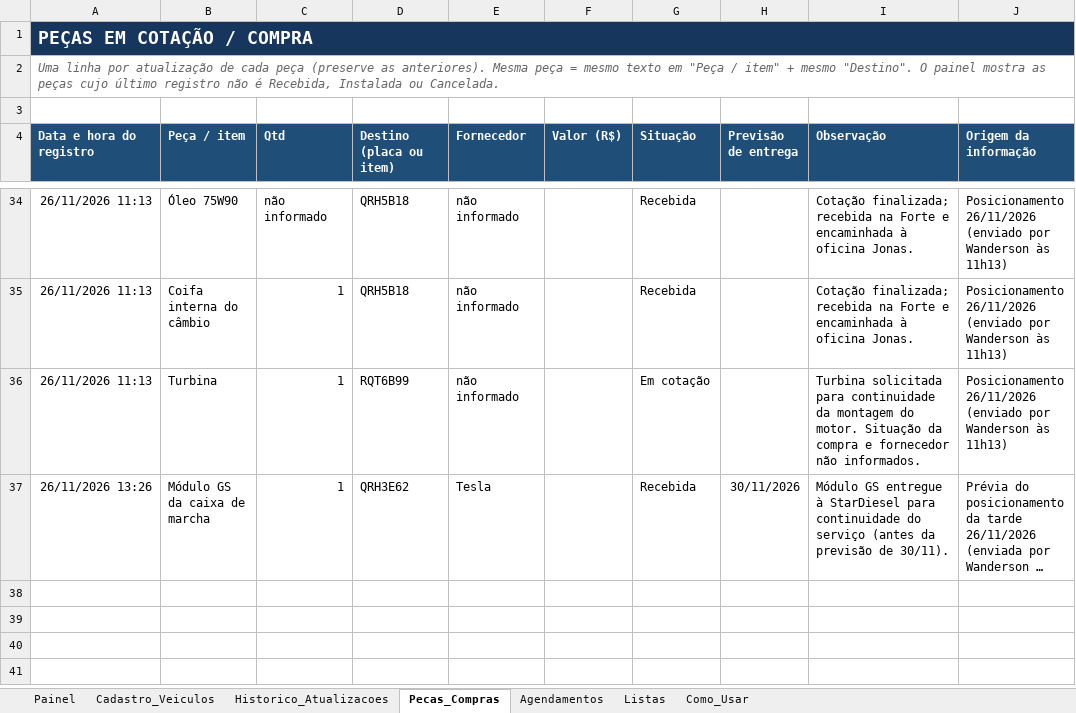
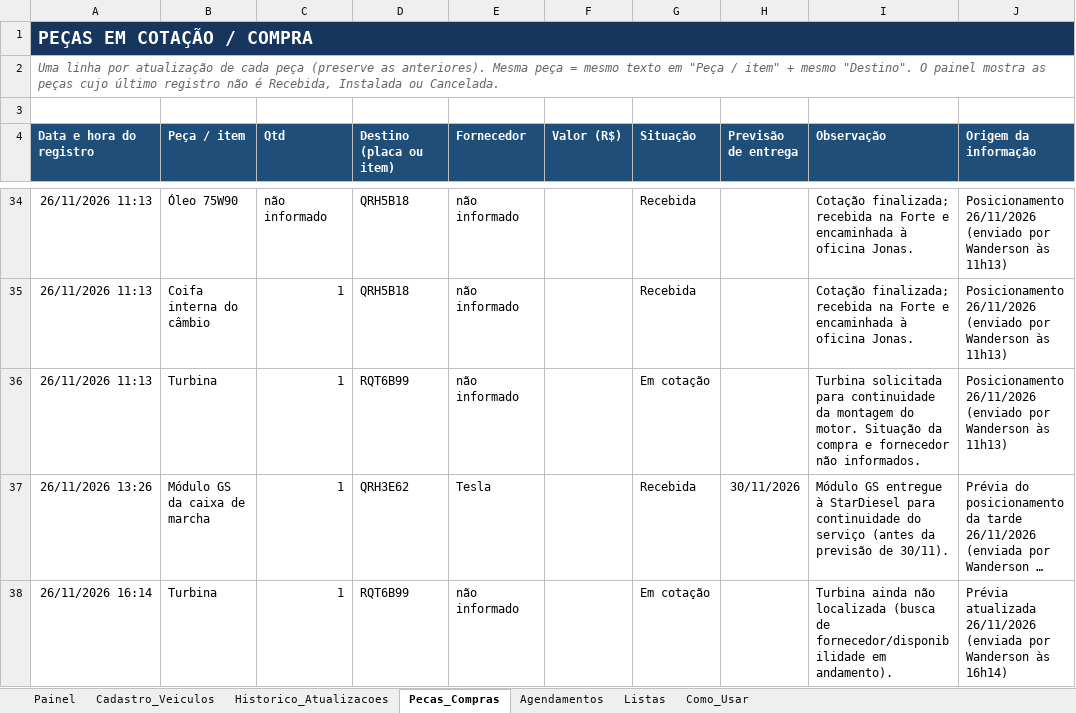
Before and after one commit to WandersonLuizClemente/painel-oficinas-externas, an Excel workbook: dados/Sistema_Acompanhamento_Oficinas_Externas.xlsx, sheet Pecas_Compras, drawn as a sheet; only a part is shown, gaps mark what is left out; long unchanged cells end in …; values as stored, in another font and other column widths than the file's, no borders; the diff names each change by its address in the sheet, - before the commit and + after, or states it on an @@ line.

```diff
--- a/dados/Sistema_Acompanhamento_Oficinas_Externas.xlsx (sheet Pecas_Compras)
+++ b/dados/Sistema_Acompanhamento_Oficinas_Externas.xlsx (sheet Pecas_Compras)
+row 38: 26/11/2026 16:14 | Turbina | 1 | RQT6B99 | não informado |  | Em cotação |  | Turbina ainda não localizada (busca de fornecedor/disponibilidade em andamento). | Prévia atualizada 26/11/2026 (enviada por Wanderson às 16h14)
```
Also changed, not shown: sheet Historico_Atualizacoes, sheet Painel, sheet Cadastro_Veiculos.
